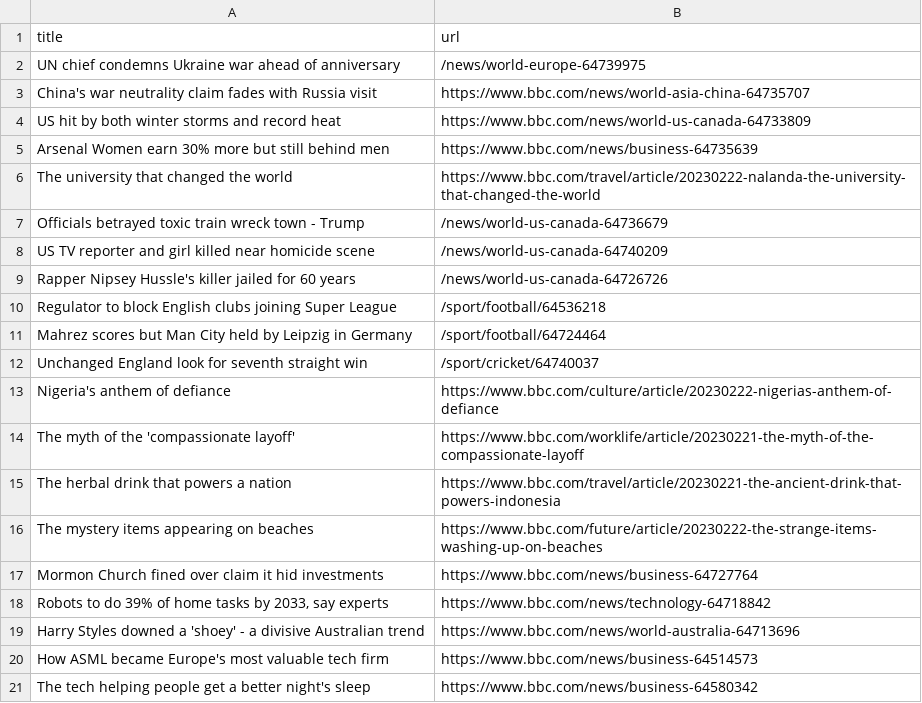
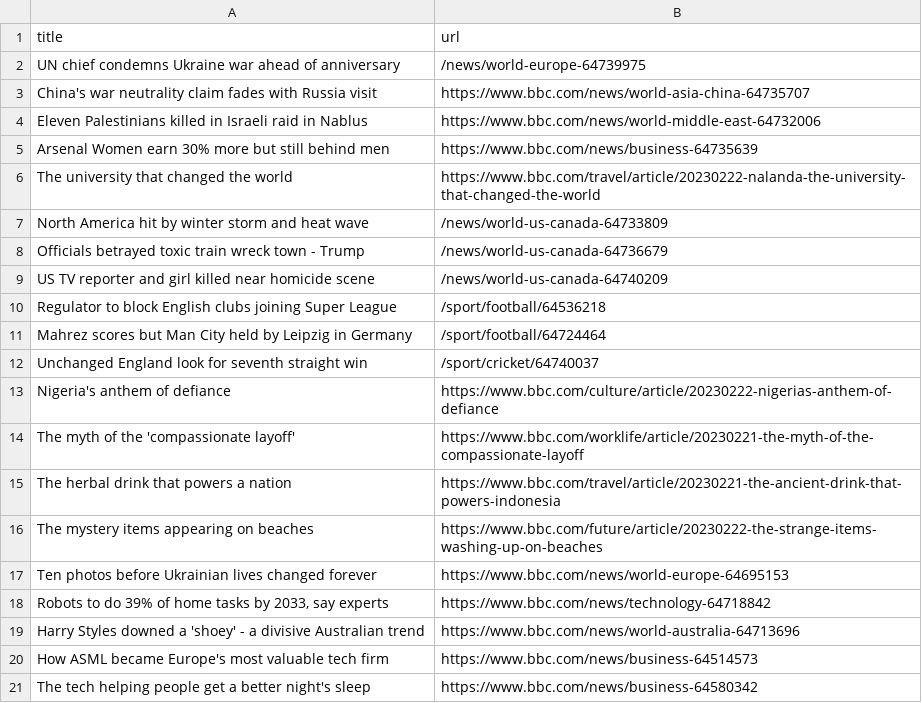
Before and after one commit to stanleydai/automatic-scraper, a CSV file: bbc.csv, drawn as a sheet; only a part is shown.

```diff
--- a/bbc.csv
+++ b/bbc.csv
@@ -3,8 +3,8 @@ UN chief condemns Ukraine war ahead of anniversary,/news/world-europe-64739975
 China's war neutrality claim fades with Russia visit,https://www.bbc.com/news/world-asia-china-64735707
-US hit by both winter storms and record heat,https://www.bbc.com/news/world-us-canada-64733809
+Eleven Palestinians killed in Israeli raid in Nablus,https://www.bbc.com/news/world-middle-east-64732006
 Arsenal Women earn 30% more but still behind men,https://www.bbc.com/news/business-64735639
 The university that changed the world,https://www.bbc.com/travel/article/20230222-nalanda-the-university-that-changed-the-world
+North America hit by winter storm and heat wave,/news/world-us-canada-64733809
 Officials betrayed toxic train wreck town - Trump,/news/world-us-canada-64736679
 US TV reporter and girl killed near homicide scene,/news/world-us-canada-64740209
-Rapper Nipsey Hussle's killer jailed for 60 years,/news/world-us-canada-64726726
 Regulator to block English clubs joining Super League,/sport/football/64536218
@@ -16,3 +16,3 @@ The herbal drink that powers a nation,https://www.bbc.com/travel/article/2023022
 The mystery items appearing on beaches,https://www.bbc.com/future/article/20230222-the-strange-items-washing-up-on-beaches
-Mormon Church fined over claim it hid investments,https://www.bbc.com/news/business-64727764
+Ten photos before Ukrainian lives changed forever,https://www.bbc.com/news/world-europe-64695153
 "Robots to do 39% of home tasks by 2033, say experts",https://www.bbc.com/news/technology-64718842
```
